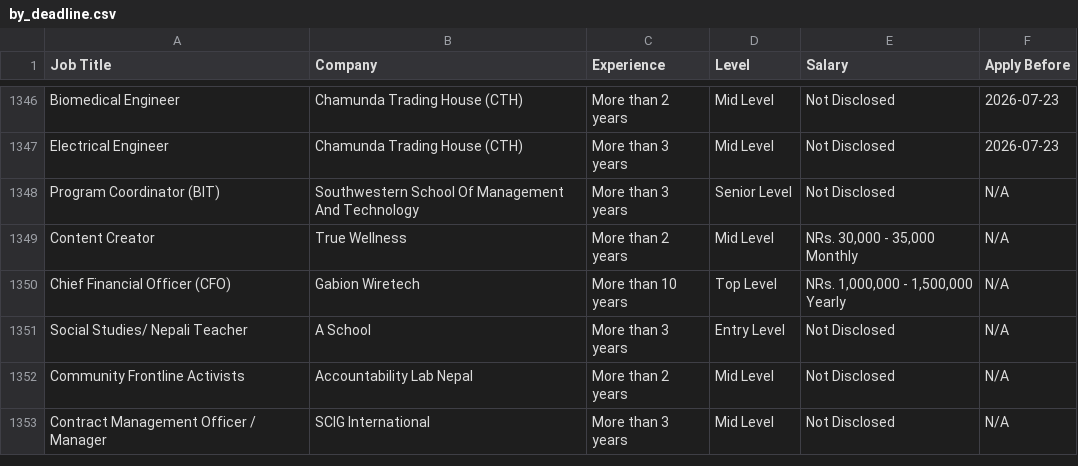
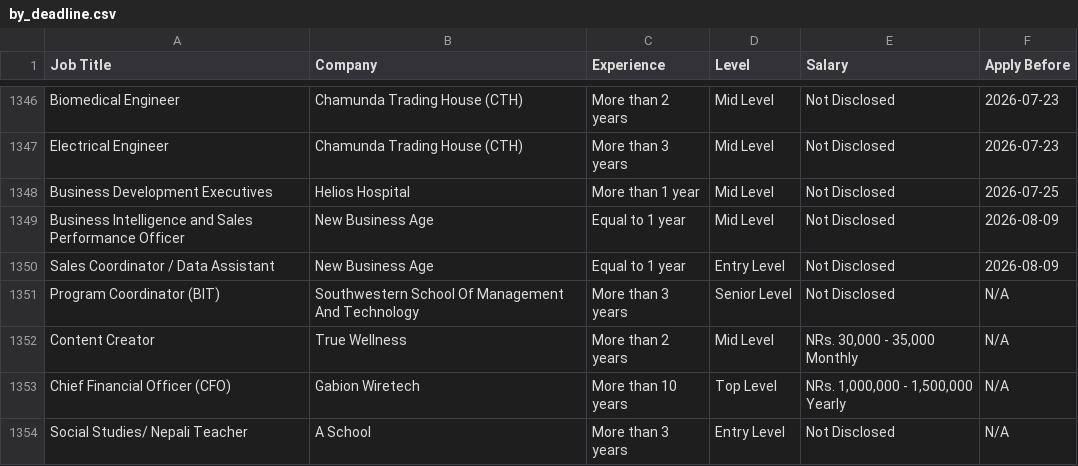
Before and after one commit to ashira-maharjan/jobportal-scraper, a CSV file: data_file/by_deadline.csv, drawn as a sheet; only a part is shown, gaps mark what is left out; the shorter side is filled out with more unchanged rows.

Commit message:
Auto update job data

```diff
--- a/data_file/by_deadline.csv
+++ b/data_file/by_deadline.csv
@@ -1347,2 +1347,5 @@ Biomedical Engineer,Chamunda Trading House (CTH),More than 2 years,Mid Level,Not
 Electrical Engineer,Chamunda Trading House (CTH),More than 3 years,Mid Level,Not Disclosed,2026-07-23
+Business Development Executives,Helios Hospital,More than 1 year,Mid Level,Not Disclosed,2026-07-25
+Business Intelligence and Sales Performance Officer,New Business Age,Equal to 1 year,Mid Level,Not Disclosed,2026-08-09
+Sales Coordinator / Data Assistant,New Business Age,Equal to 1 year,Entry Level,Not Disclosed,2026-08-09
 Program Coordinator (BIT),Southwestern School Of Management And Technology,More than 3 years,Senior Level,Not Disclosed,N/A
```
Also changed, not shown: data_file/top_jobs.csv.
